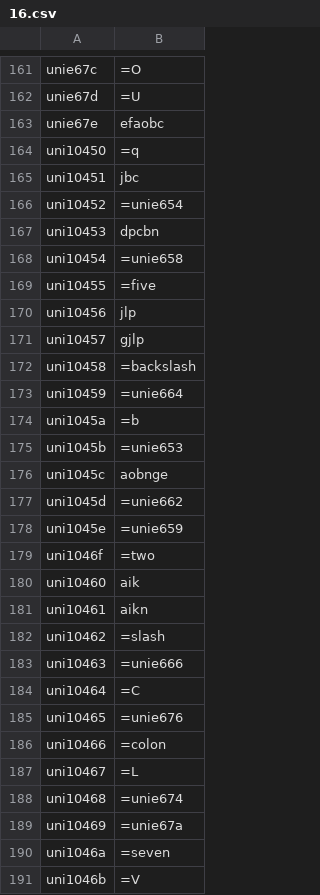
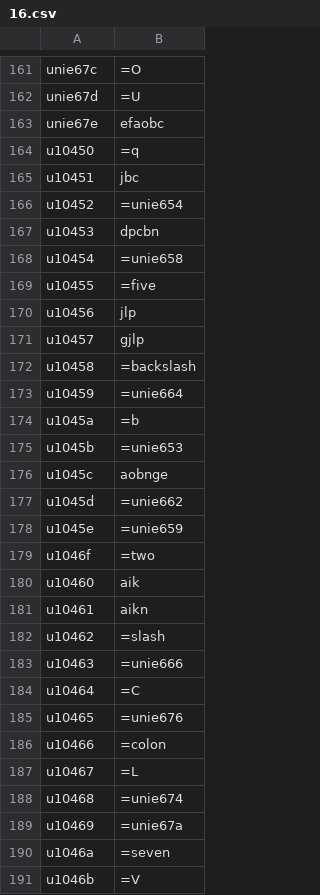
Before and after one commit to FriedOrange/Quixotic-font, a CSV file: source/16.csv, drawn as a sheet; only a part is shown, gaps mark what is left out; the diff covers the shown part only.

Commit message:
Add 16-segment Shavian letters

```diff
--- a/source/16.csv
+++ b/source/16.csv
@@ -163,29 +163,29 @@ unie67d,=U
 unie67e,efaobc
-uni10450,=q
-uni10451,jbc
-uni10452,=unie654
-uni10453,dpcbn
-uni10454,=unie658
-uni10455,=five
-uni10456,jlp
-uni10457,gjlp
-uni10458,=backslash
-uni10459,=unie664
-uni1045a,=b
-uni1045b,=unie653
-uni1045c,aobnge
-uni1045d,=unie662
-uni1045e,=unie659
-uni1046f,=two
-uni10460,aik
-uni10461,aikn
-uni10462,=slash
-uni10463,=unie666
-uni10464,=C
-uni10465,=unie676
-uni10466,=colon
-uni10467,=L
-uni10468,=unie674
-uni10469,=unie67a
-uni1046a,=seven
-uni1046b,=V
+u10450,=q
+u10451,jbc
+u10452,=unie654
+u10453,dpcbn
+u10454,=unie658
+u10455,=five
+u10456,jlp
+u10457,gjlp
+u10458,=backslash
+u10459,=unie664
+u1045a,=b
+u1045b,=unie653
+u1045c,aobnge
+u1045d,=unie662
+u1045e,=unie659
+u1046f,=two
+u10460,aik
+u10461,aikn
+u10462,=slash
+u10463,=unie666
+u10464,=C
+u10465,=unie676
+u10466,=colon
+u10467,=L
+u10468,=unie674
+u10469,=unie67a
+u1046a,=seven
+u1046b,=V
```
Also changed, not shown: 20 edited cells elsewhere in this file.
